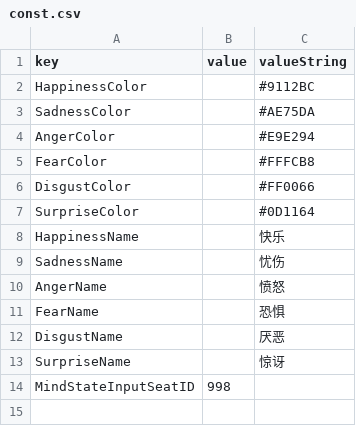
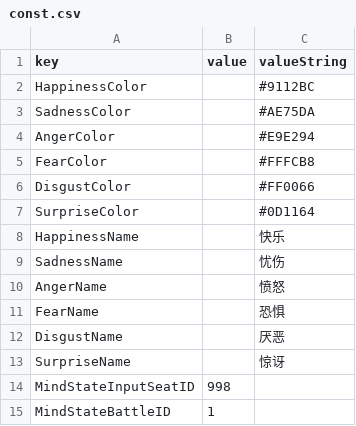
Before and after one commit to lwbiuchsjk/projectpp_demo_v02, a CSV file: assets/data/const.csv, drawn as a sheet.

Commit message:
调整 mindStateBattle 数据的初始化时机。将 swarm 数据提高至全局
仍需要处理 mindStateBattle 和 mindStateSwarm 之间的关系

```diff
--- a/assets/data/const.csv
+++ b/assets/data/const.csv
@@ -14 +14,2 @@ SurpriseName,,惊讶
 MindStateInputSeatID,998,
+MindStateBattleID,1,
```
Also changed, not shown: 8 other files.
